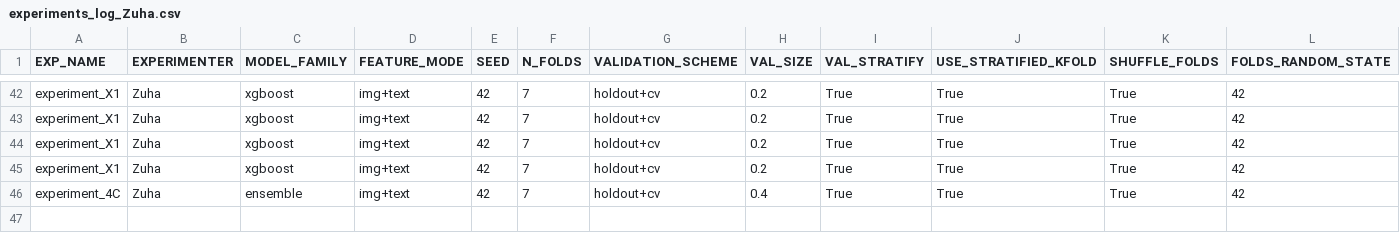
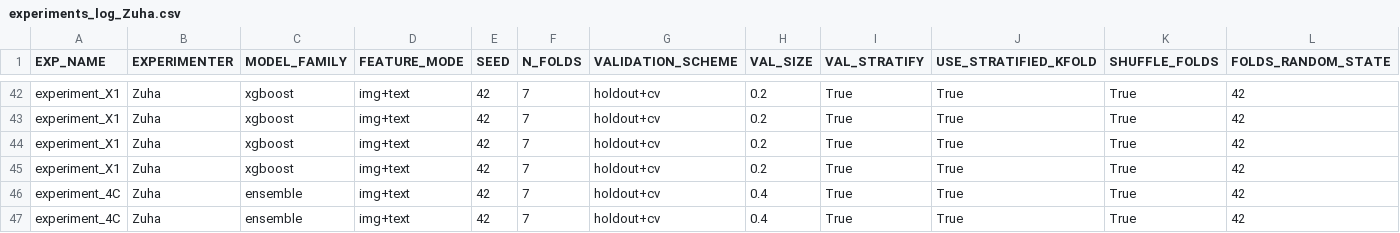
Before and after one commit to z-aqib/ml-competition, a CSV file: logs/experiments_log_Zuha.csv, drawn as a sheet; only a part is shown, gaps mark what is left out; rows hold the shown columns only; the diff names each change by its address in the sheet, - before the commit and + after, or states it on an @@ line.

```diff
--- a/logs/experiments_log_Zuha.csv
+++ b/logs/experiments_log_Zuha.csv
+row 47: experiment_4C | Zuha | ensemble | img+text | 42 | 7 | holdout+cv | 0.4 | True | True | True | 42
```
Also changed, not shown: submissions/ensemble_Zuha_Ensemble_XGB_AdaBoost.csv, 1 other file.
